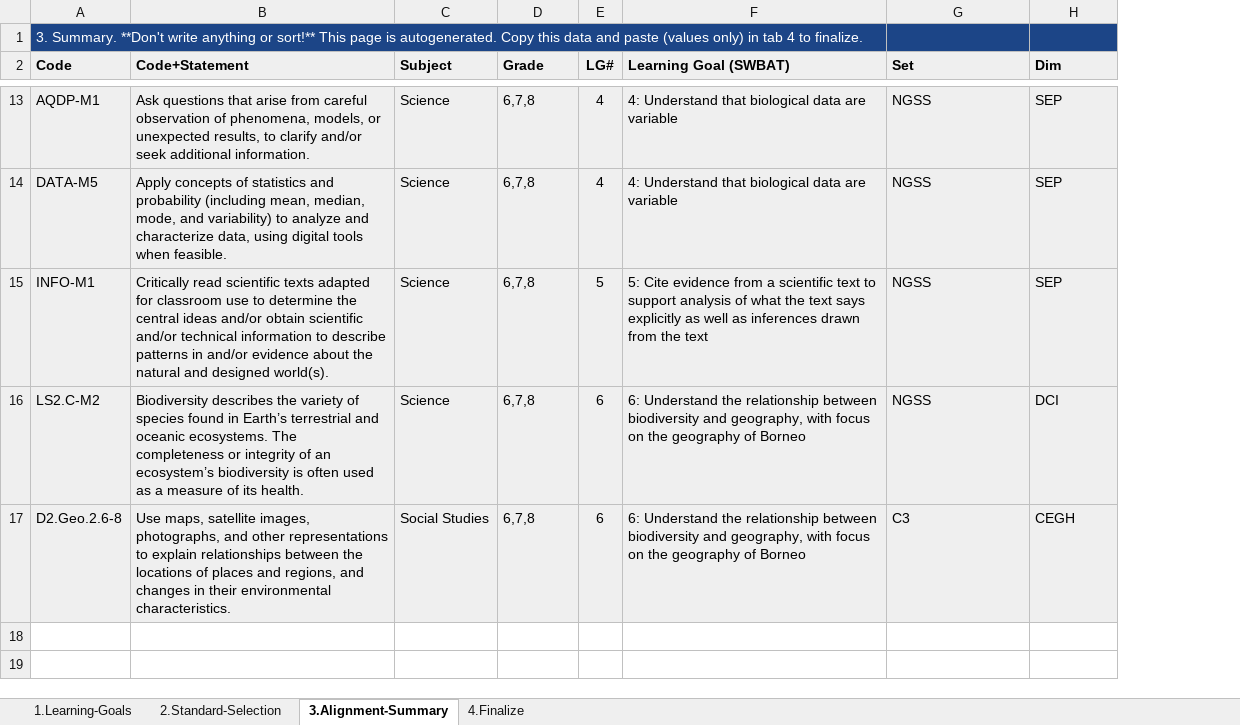
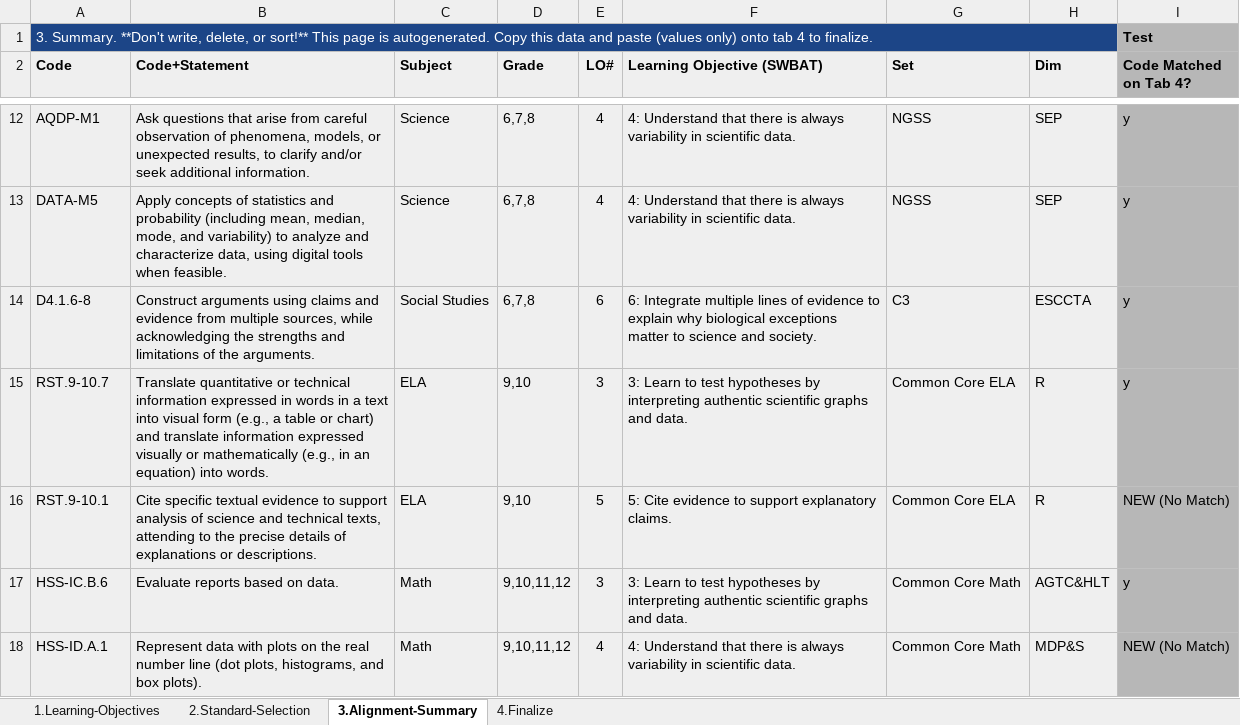
Before and after one commit to galacticpolymath/TEST, an Excel workbook: meta/standards_GSheetsOnly.xlsx, sheet 3.Alignment-Summary, drawn as a sheet; only a part is shown, gaps mark what is left out; values as stored, in another font and other column widths than the file's, no borders; charts and pictures and conditional formats not drawn; removed rows and columns are numbered as before the commit, all else as after; the diff covers the shown part only; the diff names each change by its address in the sheet, - before the commit and + after, or states it on an @@ line.

```diff
--- a/meta/standards_GSheetsOnly.xlsx (sheet 3.Alignment-Summary)
+++ b/meta/standards_GSheetsOnly.xlsx (sheet 3.Alignment-Summary)
-sheet tab: 1.Learning-Goals
+sheet tab: 1.Learning-Objectives
-column F (Learning Goal (SWBAT)), rows 13-14: 4: Understand that biological data are variable | 4: Understand that biological data are variable; row 17: 6: Understand the relationship between biodiversity and geography, with focus on the geography of Borneo
+column F (Learning Objective (SWBAT)), rows 12-14: 4: Understand that there is always variability in scientific data. | 4: Understand that there is always variability in scientific data. | 6: Integrate multiple lines of evidence to explain why biological exceptions matter to science and society.
+column I (Code Matched on Tab 4?), row 1: Test; rows 12-14: all y
-A1 (Code): …Summary. **Don't write anything or sort!** This page is autogenerated. Copy this data and paste (values only) in tab 4…
+A1 (Code): …Summary. **Don't write, delete, or sort!** This page is autogenerated. Copy this data and paste (values only) onto tab 4…
-A1:F1 merged
+A1:H1 merged
-G1:H1 fill: #1C4587
+G1:H1 fill: none
-E2: LG#
+E2: LO#
-row 15: INFO-M1 | Critically read scientific texts adapted for classroom use to determine the central ideas and/or obtain scientific and/or technical information to describe patterns in and/or evidence about the natural and designed world(s). | Science | 6,7,8 | 5 | 5: Cite evidence from a scientific text to support analysis of what the text says explicitly as well as inferences drawn from the text | NGSS | SEP
-row 16: LS2.C-M2 | Biodiversity describes the variety of species found in Earth’s terrestrial and oceanic ecosystems. The completeness or integrity of an ecosystem’s biodiversity is often used as a measure of its health. | Science | 6,7,8 | 6 | 6: Understand the relationship between biodiversity and geography, with focus on the geography of Borneo | NGSS | DCI
-A14 (Code): D2.Geo.2.6-8
+A14 (Code): D4.1.6-8
-B14 (Code+Statement): Use maps, satellite images, photographs, and other representations to explain relationships between the locations of places and regions, and changes in their environmental characteristics.
+B14 (Code+Statement): Construct arguments using claims and evidence from multiple sources, while acknowledging the strengths and limitations of the arguments.
-H14 (Dim): CEGH
+H14 (Dim): ESCCTA
+row 15: RST.9-10.7 | Translate quantitative or technical information expressed in words in a text into visual form (e.g., a table or chart) and translate information expressed visually or mathematically (e.g., in an equation) into words. | ELA | 9,10 | 3 | 3: Learn to test hypotheses by interpreting authentic scientific graphs and data. | Common Core ELA | R | y
+row 16: RST.9-10.1 | Cite specific textual evidence to support analysis of science and technical texts, attending to the precise details of explanations or descriptions. | ELA | 9,10 | 5 | 5: Cite evidence to support explanatory claims. | Common Core ELA | R | NEW (No Match)
+row 17: HSS-IC.B.6 | Evaluate reports based on data. | Math | 9,10,11,12 | 3 | 3: Learn to test hypotheses by interpreting authentic scientific graphs and data. | Common Core Math | AGTC&HLT | y
+row 18: HSS-ID.A.1 | Represent data with plots on the real number line (dot plots, histograms, and box plots). | Math | 9,10,11,12 | 4 | 4: Understand that there is always variability in scientific data. | Common Core Math | MDP&S | NEW (No Match)
```
Also changed, not shown: 7 added rows and 1 removed row elsewhere in this sheet, sheet 2.Standard-Selection, sheet 4.Finalize, sheet 1.Learning-Objectives, hidden cells, meta/teaching-materials.xlsx, 6 other files.
